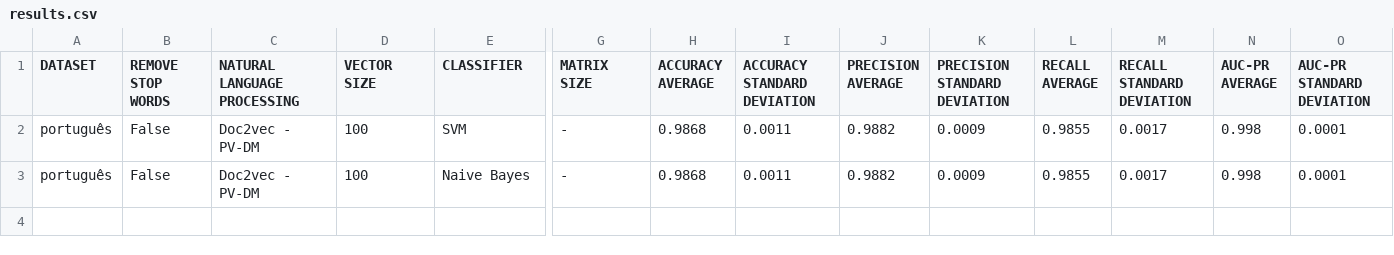
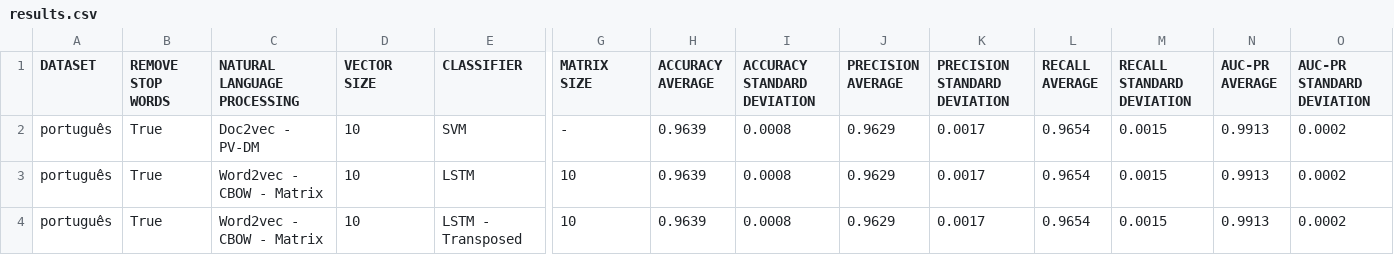
Before and after one commit to FranthescoAraujo/FakeNewsDetection, a CSV file: NaturalLanguageProcessing/results/results.csv, drawn as a sheet; only a part is shown, gaps mark what is left out; removed rows and columns are numbered as before the commit, all else as after; rows hold the shown columns only; the diff names each change by its address in the sheet, - before the commit and + after, or states it on an @@ line.

```diff
--- a/NaturalLanguageProcessing/results/results.csv
+++ b/NaturalLanguageProcessing/results/results.csv
-B2 (REMOVE STOP WORDS): False
+B2 (REMOVE STOP WORDS): True
-D2 (VECTOR SIZE): 100
+D2 (VECTOR SIZE): 10
-H2 (ACCURACY AVERAGE): 0.9868
+H2 (ACCURACY AVERAGE): 0.9639
-I2 (ACCURACY STANDARD DEVIATION): 0.0011
+I2 (ACCURACY STANDARD DEVIATION): 0.0008
-J2 (PRECISION AVERAGE): 0.9882
+J2 (PRECISION AVERAGE): 0.9629
-K2 (PRECISION STANDARD DEVIATION): 0.0009
+K2 (PRECISION STANDARD DEVIATION): 0.0017
-L2 (RECALL AVERAGE): 0.9855
+L2 (RECALL AVERAGE): 0.9654
-M2 (RECALL STANDARD DEVIATION): 0.0017
+M2 (RECALL STANDARD DEVIATION): 0.0015
-N2 (AUC-PR AVERAGE): 0.998
+N2 (AUC-PR AVERAGE): 0.9913
-O2 (AUC-PR STANDARD DEVIATION): 0.0001
+O2 (AUC-PR STANDARD DEVIATION): 0.0002
-row 3: português | False | Doc2vec - PV-DM | 100 | Naive Bayes | - | 0.9868 | 0.0011 | 0.9882 | 0.0009 | 0.9855 | 0.0017 | 0.998 | 0.0001
+row 3: português | True | Word2vec - CBOW - Matrix | 10 | LSTM | 10 | 0.9639 | 0.0008 | 0.9629 | 0.0017 | 0.9654 | 0.0015 | 0.9913 | 0.0002
+row 4: português | True | Word2vec - CBOW - Matrix | 10 | LSTM - Transposed | 10 | 0.9639 | 0.0008 | 0.9629 | 0.0017 | 0.9654 | 0.0015 | 0.9913 | 0.0002
```
Also changed, not shown: 17 other files.
